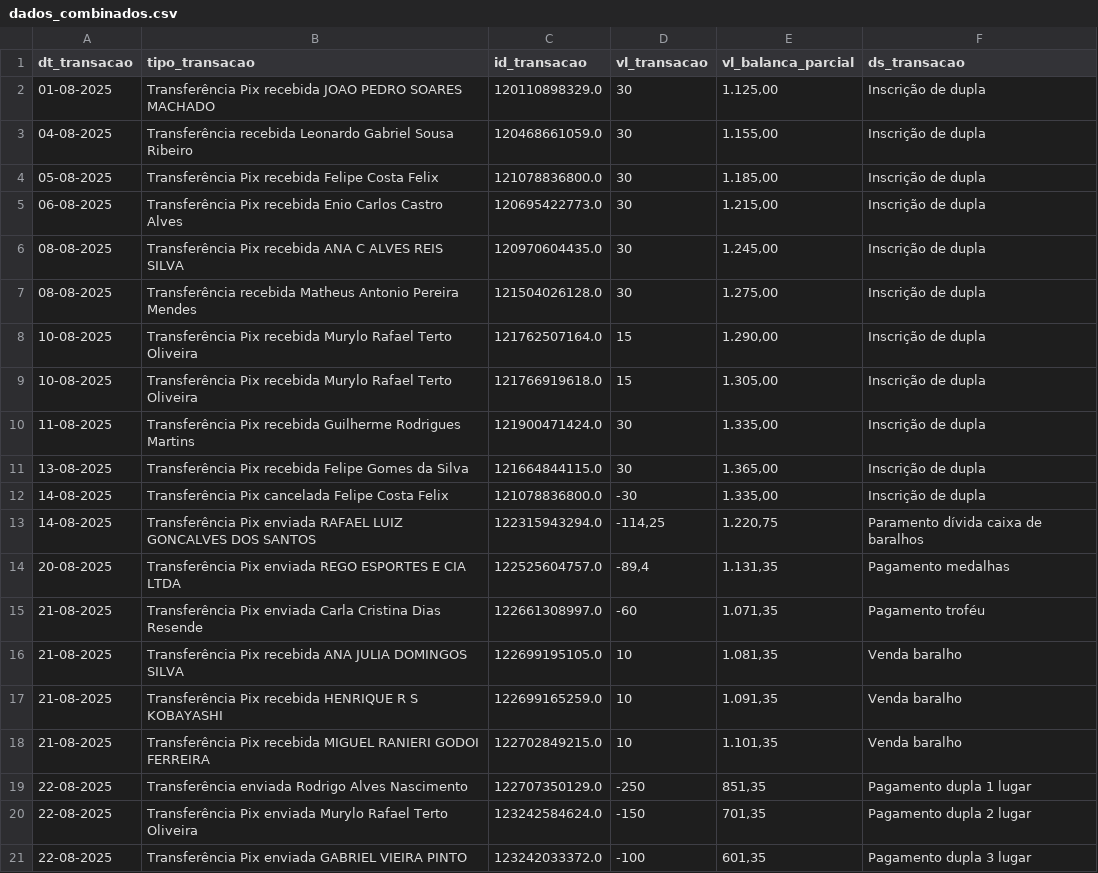
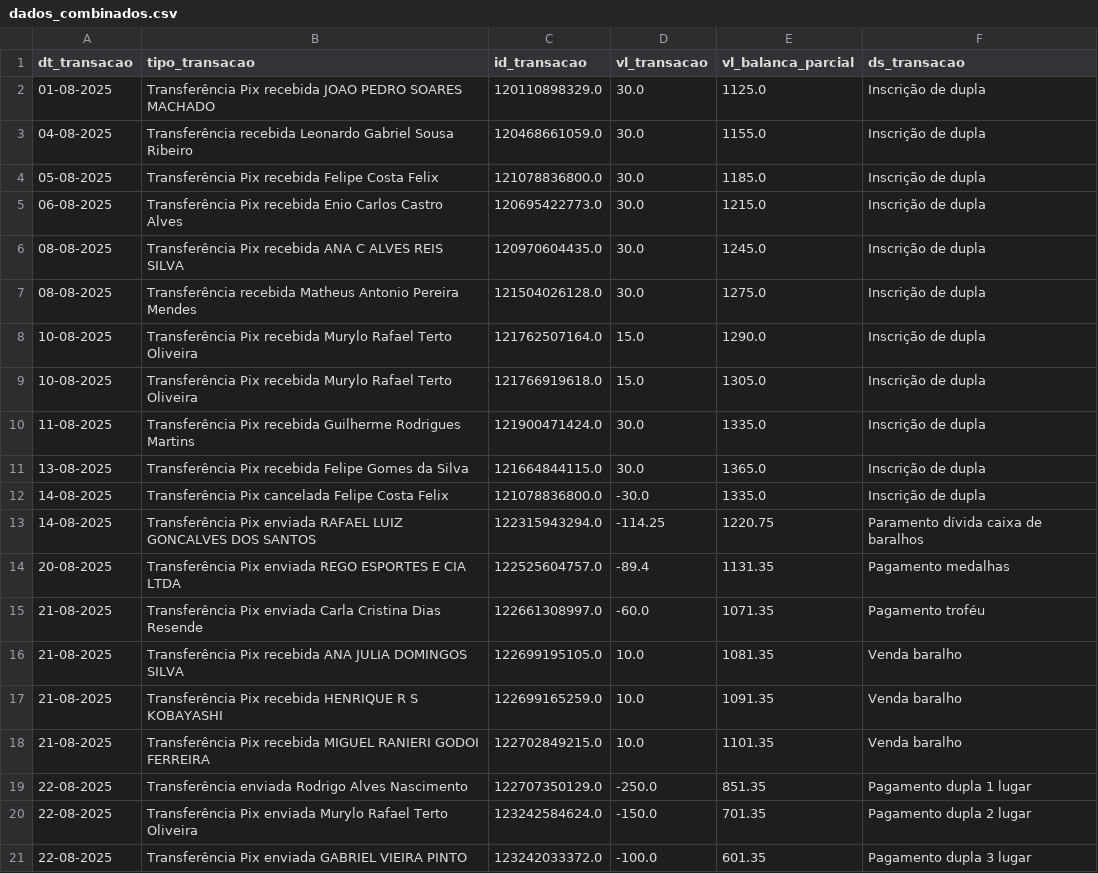
Before and after one commit to Rafarockdf/DashboardFinanceiroCASIU, a CSV file: dados/dados_finais/dados_combinados.csv, drawn as a sheet; only a part is shown; the diff covers the shown part only.

```diff
--- a/dados/dados_finais/dados_combinados.csv
+++ b/dados/dados_finais/dados_combinados.csv
@@ -1,21 +1,21 @@
 dt_transacao,tipo_transacao,id_transacao,vl_transacao,vl_balanca_parcial,ds_transacao
-01-08-2025,Transferência Pix recebida JOAO PEDRO SOARES MACHADO,120110898329.0,30,"1.125,00",Inscrição de dupla
-04-08-2025,Transferência recebida Leonardo Gabriel Sousa Ribeiro,120468661059.0,30,"1.155,00",Inscrição de dupla
-05-08-2025,Transferência Pix recebida Felipe Costa Felix,121078836800.0,30,"1.185,00",Inscrição de dupla
-06-08-2025,Transferência Pix recebida Enio Carlos Castro Alves,120695422773.0,30,"1.215,00",Inscrição de dupla
-08-08-2025,Transferência Pix recebida ANA C ALVES REIS SILVA,120970604435.0,30,"1.245,00",Inscrição de dupla
-08-08-2025,Transferência recebida Matheus Antonio Pereira Mendes,121504026128.0,30,"1.275,00",Inscrição de dupla
-10-08-2025,Transferência Pix recebida Murylo Rafael Terto Oliveira,121762507164.0,15,"1.290,00",Inscrição de dupla
-10-08-2025,Transferência Pix recebida Murylo Rafael Terto Oliveira,121766919618.0,15,"1.305,00",Inscrição de dupla
-11-08-2025,Transferência Pix recebida Guilherme Rodrigues Martins,121900471424.0,30,"1.335,00",Inscrição de dupla
-13-08-2025,Transferência Pix recebida Felipe Gomes da Silva,121664844115.0,30,"1.365,00",Inscrição de dupla
-14-08-2025,Transferência Pix cancelada Felipe Costa Felix,121078836800.0,-30,"1.335,00",Inscrição de dupla
-14-08-2025,Transferência Pix enviada RAFAEL LUIZ GONCALVES DOS SANTOS,122315943294.0,"-114,25","1.220,75",Paramento dívida caixa de baralhos
-20-08-2025,Transferência Pix enviada REGO ESPORTES E CIA LTDA,122525604757.0,"-89,4","1.131,35",Pagamento medalhas
-21-08-2025,Transferência Pix enviada Carla Cristina Dias Resende,122661308997.0,-60,"1.071,35",Pagamento troféu
-21-08-2025,Transferência Pix recebida ANA JULIA DOMINGOS SILVA,122699195105.0,10,"1.081,35",Venda baralho
-21-08-2025,Transferência Pix recebida HENRIQUE R S KOBAYASHI,122699165259.0,10,"1.091,35",Venda baralho
-21-08-2025,Transferência Pix recebida MIGUEL RANIERI GODOI FERREIRA,122702849215.0,10,"1.101,35",Venda baralho
-22-08-2025,Transferência enviada Rodrigo Alves Nascimento,122707350129.0,-250,"851,35",Pagamento dupla 1 lugar
-22-08-2025,Transferência Pix enviada Murylo Rafael Terto Oliveira,123242584624.0,-150,"701,35", Pagamento dupla 2 lugar
-22-08-2025,Transferência Pix enviada GABRIEL VIEIRA PINTO,123242033372.0,-100,"601,35",Pagamento dupla 3 lugar
+01-08-2025,Transferência Pix recebida JOAO PEDRO SOARES MACHADO,120110898329.0,30.0,1125.0,Inscrição de dupla
+04-08-2025,Transferência recebida Leonardo Gabriel Sousa Ribeiro,120468661059.0,30.0,1155.0,Inscrição de dupla
+05-08-2025,Transferência Pix recebida Felipe Costa Felix,121078836800.0,30.0,1185.0,Inscrição de dupla
+06-08-2025,Transferência Pix recebida Enio Carlos Castro Alves,120695422773.0,30.0,1215.0,Inscrição de dupla
+08-08-2025,Transferência Pix recebida ANA C ALVES REIS SILVA,120970604435.0,30.0,1245.0,Inscrição de dupla
+08-08-2025,Transferência recebida Matheus Antonio Pereira Mendes,121504026128.0,30.0,1275.0,Inscrição de dupla
+10-08-2025,Transferência Pix recebida Murylo Rafael Terto Oliveira,121762507164.0,15.0,1290.0,Inscrição de dupla
+10-08-2025,Transferência Pix recebida Murylo Rafael Terto Oliveira,121766919618.0,15.0,1305.0,Inscrição de dupla
+11-08-2025,Transferência Pix recebida Guilherme Rodrigues Martins,121900471424.0,30.0,1335.0,Inscrição de dupla
+13-08-2025,Transferência Pix recebida Felipe Gomes da Silva,121664844115.0,30.0,1365.0,Inscrição de dupla
+14-08-2025,Transferência Pix cancelada Felipe Costa Felix,121078836800.0,-30.0,1335.0,Inscrição de dupla
+14-08-2025,Transferência Pix enviada RAFAEL LUIZ GONCALVES DOS SANTOS,122315943294.0,-114.25,1220.75,Paramento dívida caixa de baralhos
+20-08-2025,Transferência Pix enviada REGO ESPORTES E CIA LTDA,122525604757.0,-89.4,1131.35,Pagamento medalhas
+21-08-2025,Transferência Pix enviada Carla Cristina Dias Resende,122661308997.0,-60.0,1071.35,Pagamento troféu
+21-08-2025,Transferência Pix recebida ANA JULIA DOMINGOS SILVA,122699195105.0,10.0,1081.35,Venda baralho
+21-08-2025,Transferência Pix recebida HENRIQUE R S KOBAYASHI,122699165259.0,10.0,1091.35,Venda baralho
+21-08-2025,Transferência Pix recebida MIGUEL RANIERI GODOI FERREIRA,122702849215.0,10.0,1101.35,Venda baralho
+22-08-2025,Transferência enviada Rodrigo Alves Nascimento,122707350129.0,-250.0,851.35,Pagamento dupla 1 lugar
+22-08-2025,Transferência Pix enviada Murylo Rafael Terto Oliveira,123242584624.0,-150.0,701.35, Pagamento dupla 2 lugar
+22-08-2025,Transferência Pix enviada GABRIEL VIEIRA PINTO,123242033372.0,-100.0,601.35,Pagamento dupla 3 lugar
```
Also changed, not shown: 46 edited cells elsewhere in this file, 1 other file.
